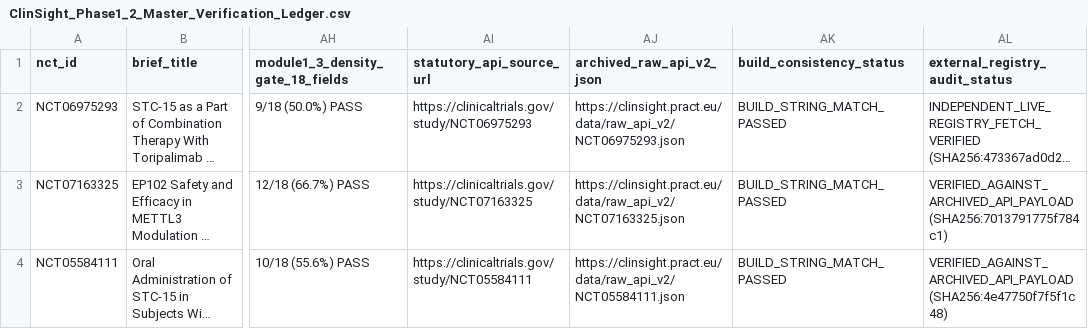
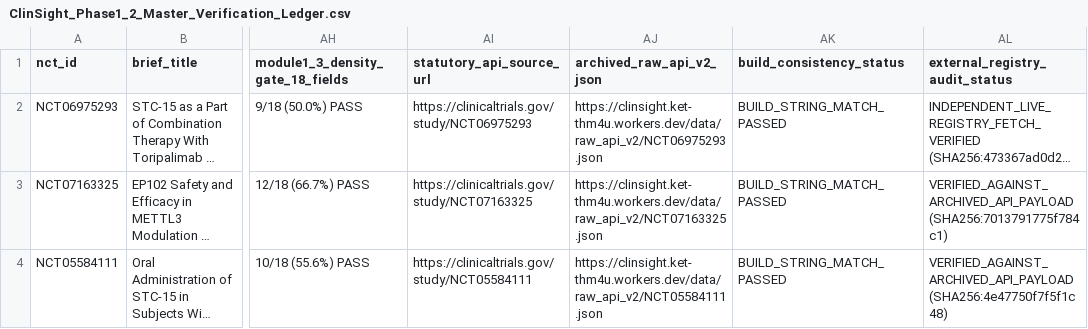
Before and after one commit to PRACT-Clinsight/clinsight, a CSV file: ClinSight-Website/data/ClinSight_Phase1_2_Master_Verification_Ledger.csv, drawn as a sheet; only a part is shown, gaps mark what is left out; long unchanged cells end in …; the diff names each change by its address in the sheet, - before the commit and + after, or states it on an @@ line.

Commit message:
Deploy Phase 1/2 Protocol & Regulatory Intelligence Workbench on Cloudflare Workers (clinsight.ket-thm4u.workers.dev)

```diff
--- a/ClinSight-Website/data/ClinSight_Phase1_2_Master_Verification_Ledger.csv
+++ b/ClinSight-Website/data/ClinSight_Phase1_2_Master_Verification_Ledger.csv
-AJ2 (archived_raw_api_v2_json): https://clinsight.pract.eu/data/raw_api_v2/NCT06975293.json
+AJ2 (archived_raw_api_v2_json): https://clinsight.ket-thm4u.workers.dev/data/raw_api_v2/NCT06975293.json
-AJ3 (archived_raw_api_v2_json): https://clinsight.pract.eu/data/raw_api_v2/NCT07163325.json
+AJ3 (archived_raw_api_v2_json): https://clinsight.ket-thm4u.workers.dev/data/raw_api_v2/NCT07163325.json
-AJ4 (archived_raw_api_v2_json): https://clinsight.pract.eu/data/raw_api_v2/NCT05584111.json
+AJ4 (archived_raw_api_v2_json): https://clinsight.ket-thm4u.workers.dev/data/raw_api_v2/NCT05584111.json
```
Also changed, not shown: 49 other files.
